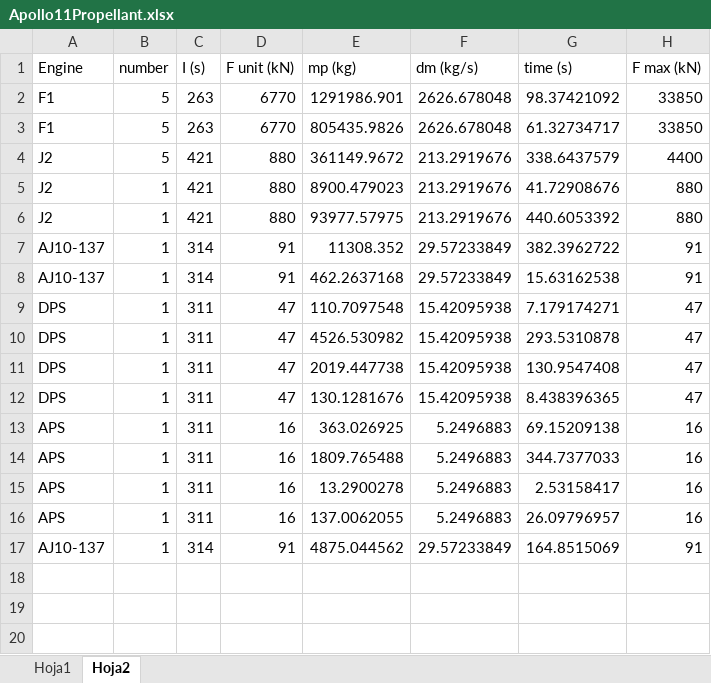
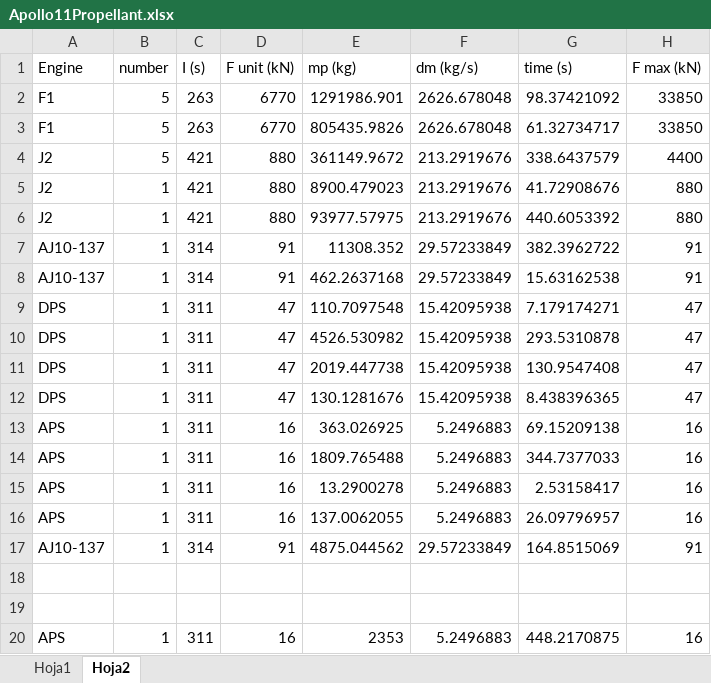
Before and after one commit to DavidFarfan/orbits, an Excel workbook: Apollo11Propellant.xlsx, sheet Hoja2, drawn as a sheet; values as stored, in another font and other column widths than the file's, no borders; the diff names each change by its address in the sheet, - before the commit and + after, or states it on an @@ line.

```diff
--- a/Apollo11Propellant.xlsx (sheet Hoja2)
+++ b/Apollo11Propellant.xlsx (sheet Hoja2)
+row 18: (empty)
+row 19: (empty)
+row 20: APS | 1 | 311 | 16 | 2353 | 5.2496883 | 448.2170875 | 16
```
Also changed, not shown: sheet Hoja1, 2 other files.
